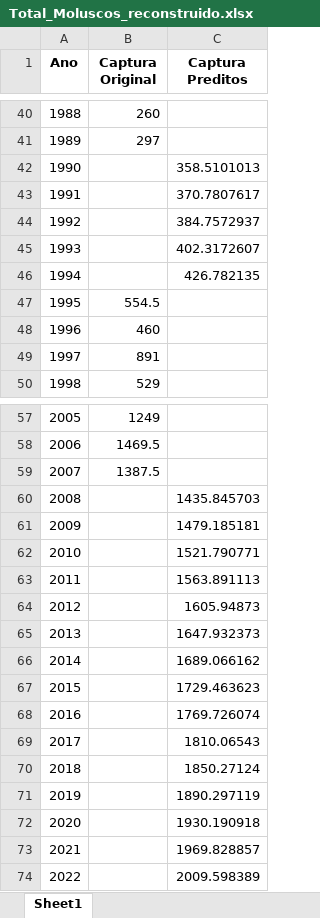
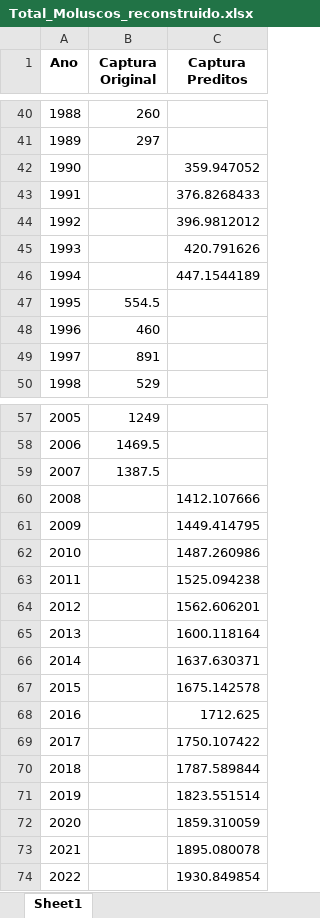
Before and after one commit to Drenanrib/recontrucao_da_estatistica_pesqueira_brasileira, an Excel workbook: DataFrame_reconstruido/Total_Moluscos_reconstruido.xlsx, sheet Sheet1, drawn as a sheet; only a part is shown, gaps mark what is left out; values as stored, in another font and other column widths than the file's, no borders; the diff names each change by its address in the sheet, - before the commit and + after, or states it on an @@ line.

```diff
--- a/DataFrame_reconstruido/Total_Moluscos_reconstruido.xlsx (sheet Sheet1)
+++ b/DataFrame_reconstruido/Total_Moluscos_reconstruido.xlsx (sheet Sheet1)
-C42 (Captura Preditos): 358.5101013
+C42 (Captura Preditos): 359.947052
-C43 (Captura Preditos): 370.7807617
+C43 (Captura Preditos): 376.8268433
-C44 (Captura Preditos): 384.7572937
+C44 (Captura Preditos): 396.9812012
-C45 (Captura Preditos): 402.3172607
+C45 (Captura Preditos): 420.791626
-C46 (Captura Preditos): 426.782135
+C46 (Captura Preditos): 447.1544189
-C60 (Captura Preditos): 1435.845703
+C60 (Captura Preditos): 1412.107666
-C61 (Captura Preditos): 1479.185181
+C61 (Captura Preditos): 1449.414795
-C62 (Captura Preditos): 1521.790771
+C62 (Captura Preditos): 1487.260986
-C63 (Captura Preditos): 1563.891113
+C63 (Captura Preditos): 1525.094238
-C64 (Captura Preditos): 1605.94873
+C64 (Captura Preditos): 1562.606201
-C65 (Captura Preditos): 1647.932373
+C65 (Captura Preditos): 1600.118164
-C66 (Captura Preditos): 1689.066162
+C66 (Captura Preditos): 1637.630371
-C67 (Captura Preditos): 1729.463623
+C67 (Captura Preditos): 1675.142578
-C68 (Captura Preditos): 1769.726074
+C68 (Captura Preditos): 1712.625
-C69 (Captura Preditos): 1810.06543
+C69 (Captura Preditos): 1750.107422
-C70 (Captura Preditos): 1850.27124
+C70 (Captura Preditos): 1787.589844
-C71 (Captura Preditos): 1890.297119
+C71 (Captura Preditos): 1823.551514
-C72 (Captura Preditos): 1930.190918
+C72 (Captura Preditos): 1859.310059
-C73 (Captura Preditos): 1969.828857
+C73 (Captura Preditos): 1895.080078
-C74 (Captura Preditos): 2009.598389
+C74 (Captura Preditos): 1930.849854
```
Also changed, not shown: 6 other files.
